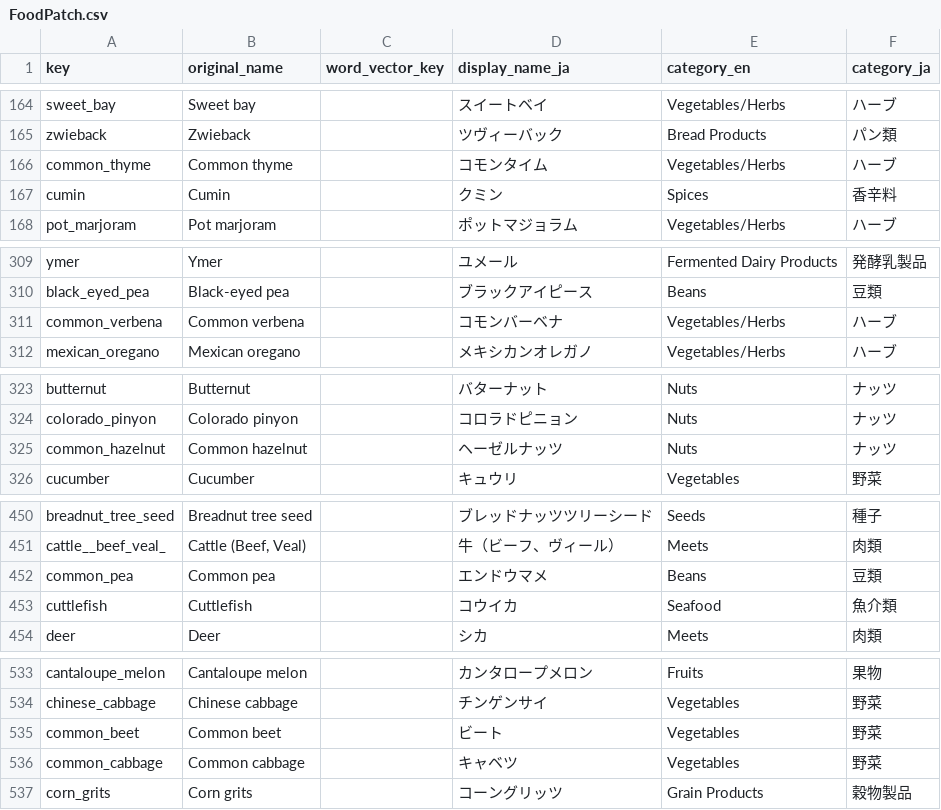
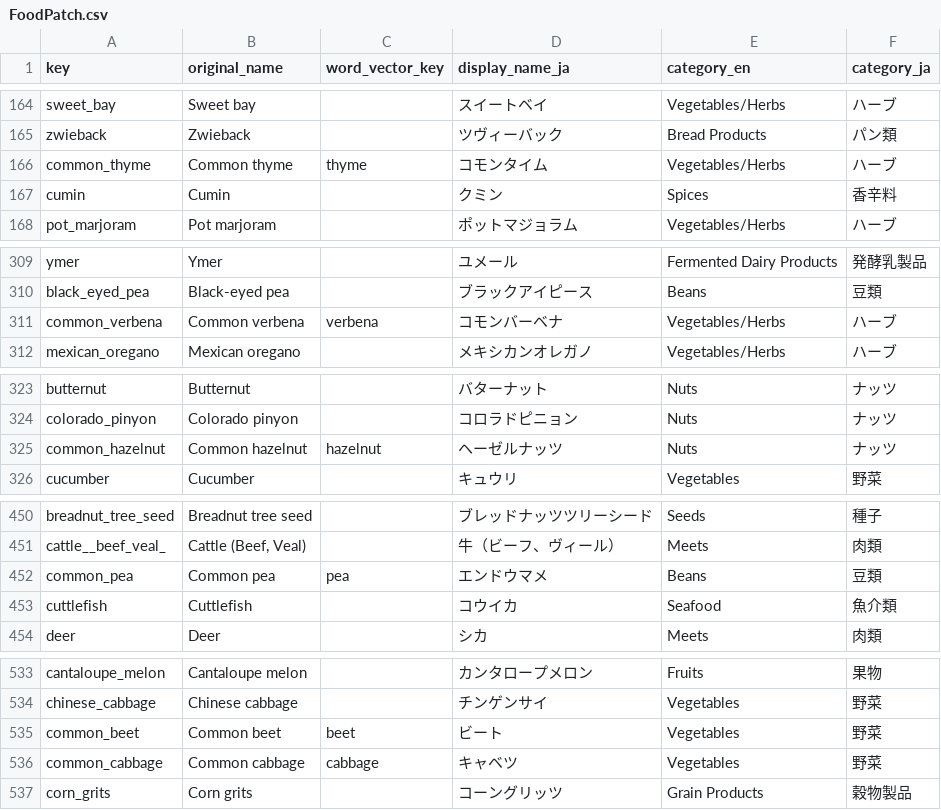
Before and after one commit to MariMurotani/RecipeHack, a CSV file: datas/FoodPatch.csv, drawn as a sheet; only a part is shown, gaps mark what is left out; the diff covers the shown part only.

```diff
--- a/datas/FoodPatch.csv
+++ b/datas/FoodPatch.csv
@@ -165,3 +165,3 @@ sweet_bay,Sweet bay,,スイートベイ,Vegetables/Herbs,ハーブ
 zwieback,Zwieback,,ツヴィーバック,Bread Products,パン類
-common_thyme,Common thyme,,コモンタイム,Vegetables/Herbs,ハーブ
+common_thyme,Common thyme,thyme,コモンタイム,Vegetables/Herbs,ハーブ
 cumin,Cumin,,クミン,Spices,香辛料
@@ -310,3 +310,3 @@ ymer,Ymer,,ユメール,Fermented Dairy Products,発酵乳製品
 black_eyed_pea,Black-eyed pea,,ブラックアイピース,Beans,豆類
-common_verbena,Common verbena,,コモンバーベナ,Vegetables/Herbs,ハーブ
+common_verbena,Common verbena,verbena,コモンバーベナ,Vegetables/Herbs,ハーブ
 mexican_oregano,Mexican oregano,,メキシカンオレガノ,Vegetables/Herbs,ハーブ
@@ -324,3 +324,3 @@ butternut,Butternut,,バターナット,Nuts,ナッツ
 colorado_pinyon,Colorado pinyon,,コロラドピニョン,Nuts,ナッツ
-common_hazelnut,Common hazelnut,,ヘーゼルナッツ,Nuts,ナッツ
+common_hazelnut,Common hazelnut,hazelnut,ヘーゼルナッツ,Nuts,ナッツ
 cucumber,Cucumber,,キュウリ,Vegetables,野菜
@@ -451,3 +451,3 @@ breadnut_tree_seed,Breadnut tree seed,,ブレッドナッツツリーシード,S
 cattle__beef_veal_,"Cattle (Beef, Veal)",,牛（ビーフ、ヴィール）,Meets,肉類
-common_pea,Common pea,,エンドウマメ,Beans,豆類
+common_pea,Common pea,pea,エンドウマメ,Beans,豆類
 cuttlefish,Cuttlefish,,コウイカ,Seafood,魚介類
@@ -534,4 +534,4 @@ cantaloupe_melon,Cantaloupe melon,,カンタロープメロン,Fruits,果物
 chinese_cabbage,Chinese cabbage,,チンゲンサイ,Vegetables,野菜
-common_beet,Common beet,,ビート,Vegetables,野菜
-common_cabbage,Common cabbage,,キャベツ,Vegetables,野菜
+common_beet,Common beet,beet,ビート,Vegetables,野菜
+common_cabbage,Common cabbage,cabbage,キャベツ,Vegetables,野菜
 corn_grits,Corn grits,,コーングリッツ,Grain Products,穀物製品
```
Also changed, not shown: 15 edited cells elsewhere in this file, 1 other file.
